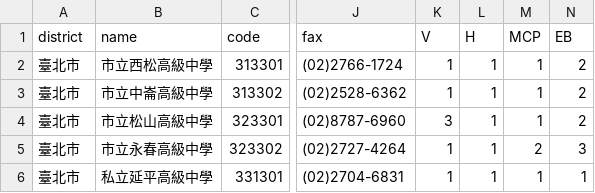
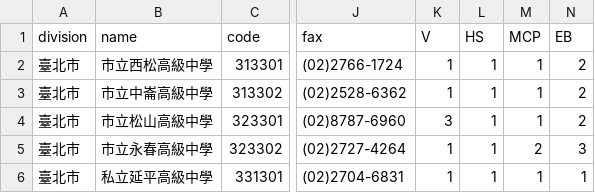
Before and after one commit to typingmonk/schoolForImpaired, a CSV file: 107_disability_school.csv, drawn as a sheet; only a part is shown, gaps mark what is left out; the diff names each change by its address in the sheet, - before the commit and + after, or states it on an @@ line.

```diff
--- a/107_disability_school.csv
+++ b/107_disability_school.csv
-A1: district
+A1: division
-L1: H
+L1: HS
```
Also changed, not shown: 1 other file.
